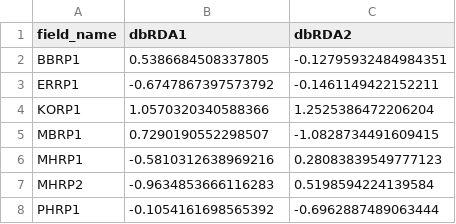
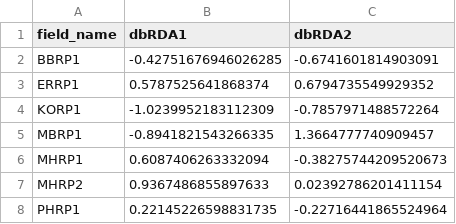
Before and after one commit to bglarkin/tallgrass_restoration_legacies, a CSV file: tgr_constrained_files/bm_ab_its_sitelocs.csv, drawn as a sheet.

Commit message:
UPDATED tgr_constrained and supporting files

```diff
--- a/tgr_constrained_files/bm_ab_its_sitelocs.csv
+++ b/tgr_constrained_files/bm_ab_its_sitelocs.csv
@@ -1,8 +1,8 @@
 field_name,dbRDA1,dbRDA2
-BBRP1,0.5386684508337805,-0.12795932484984351
-ERRP1,-0.6747867397573792,-0.1461149422152211
-KORP1,1.0570320340588366,1.2525386472206204
-MBRP1,0.7290190552298507,-1.0828734491609415
-MHRP1,-0.5810312638969216,0.28083839549777123
-MHRP2,-0.9634853666116283,0.5198594224139584
-PHRP1,-0.1054161698565392,-0.6962887489063444
+BBRP1,-0.42751676946026285,-0.6741601814903091
+ERRP1,0.5787525641868374,0.6794735549929352
+KORP1,-1.0239952183112309,-0.7857971488572264
+MBRP1,-0.8941821543266335,1.3664777740909457
+MHRP1,0.6087406263332094,-0.38275744209520673
+MHRP2,0.9367486855897633,0.02392786201411154
+PHRP1,0.22145226598831735,-0.22716441865524964
```
Also changed, not shown: tgr_constrained_files/bm_ab_amf_sitelocs.csv, 13 other files.
